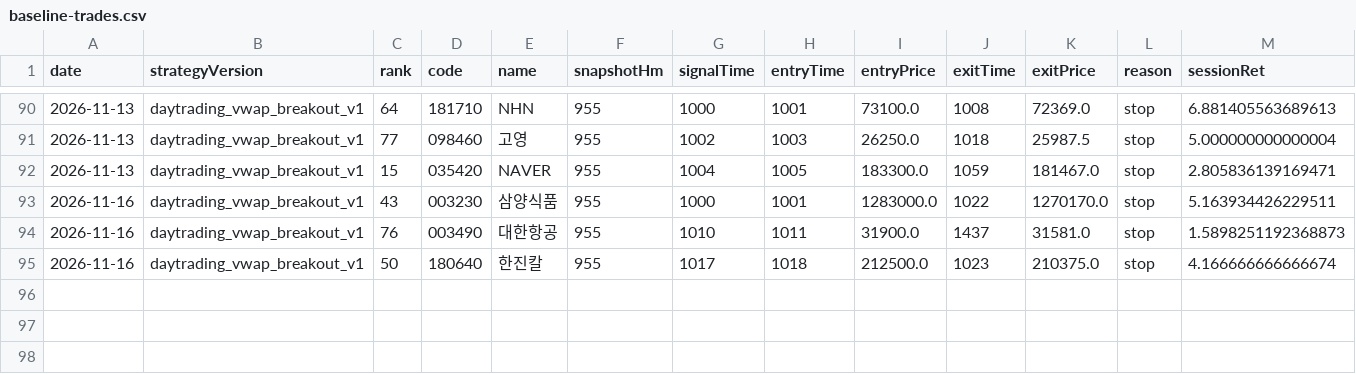
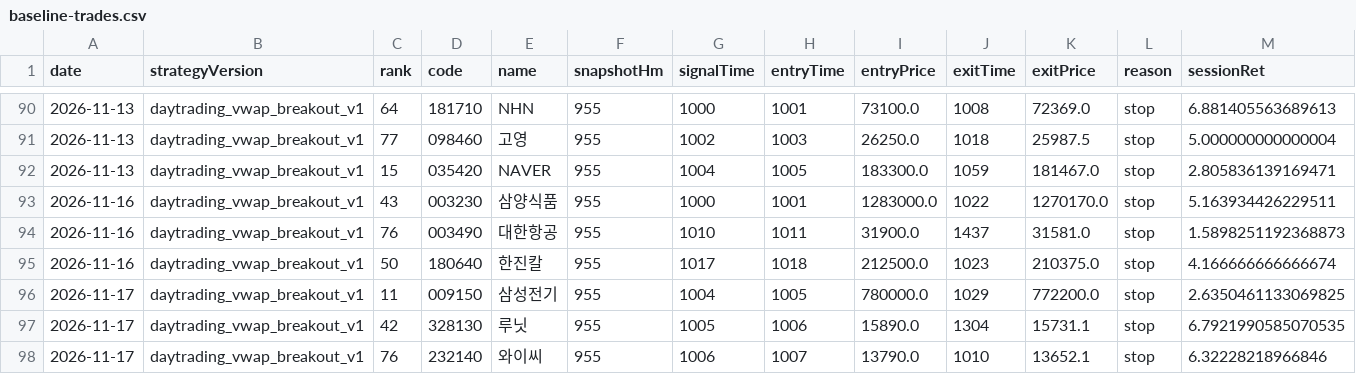
Before and after one commit to jkdevjob/jkquant, a CSV file: data/daytrading-research/baseline-trades.csv, drawn as a sheet; only a part is shown, gaps mark what is left out; rows hold the shown columns only; the diff names each change by its address in the sheet, - before the commit and + after, or states it on an @@ line.

```diff
--- a/data/daytrading-research/baseline-trades.csv
+++ b/data/daytrading-research/baseline-trades.csv
+row 96: 2026-11-17 | daytrading_vwap_breakout_v1 | 11 | 009150 | 삼성전기 | 955 | 1004 | 1005 | 780000.0 | 1029 | 772200.0 | stop | 2.6350461133069825
+row 97: 2026-11-17 | daytrading_vwap_breakout_v1 | 42 | 328130 | 루닛 | 955 | 1005 | 1006 | 15890.0 | 1304 | 15731.1 | stop | 6.7921990585070535
+row 98: 2026-11-17 | daytrading_vwap_breakout_v1 | 76 | 232140 | 와이씨 | 955 | 1006 | 1007 | 13790.0 | 1010 | 13652.1 | stop | 6.32228218966846
```
Also changed, not shown: 6 other files.
